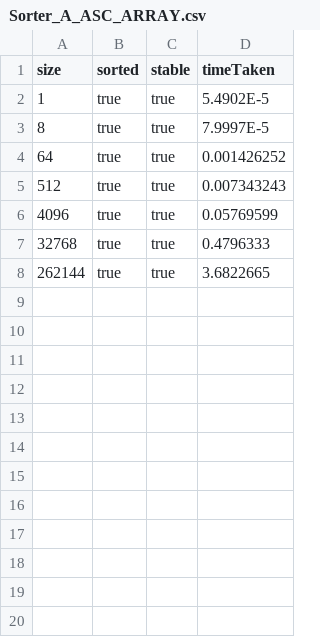
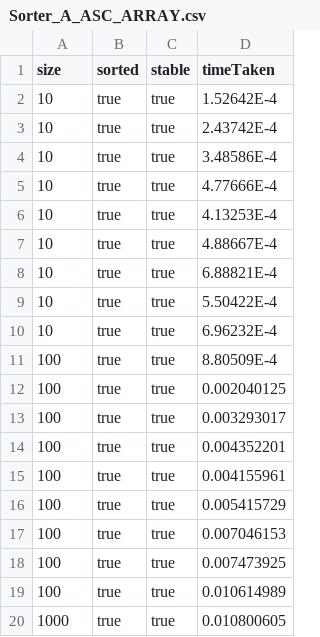
Before and after one commit to SpdPnd98/PS3-results, a CSV file: Sorter_A_ASC_ARRAY.csv, drawn as a sheet; only a part is shown; the diff covers the shown part only.

```diff
--- a/Sorter_A_ASC_ARRAY.csv
+++ b/Sorter_A_ASC_ARRAY.csv
@@ -1,8 +1,20 @@
 size,sorted,stable,timeTaken
-1,true,true,5.4902E-5
-8,true,true,7.9997E-5
-64,true,true,0.001426252
-512,true,true,0.007343243
-4096,true,true,0.05769599
-32768,true,true,0.4796333
-262144,true,true,3.6822665
+10,true,true,1.52642E-4
+10,true,true,2.43742E-4
+10,true,true,3.48586E-4
+10,true,true,4.77666E-4
+10,true,true,4.13253E-4
+10,true,true,4.88667E-4
+10,true,true,6.88821E-4
+10,true,true,5.50422E-4
+10,true,true,6.96232E-4
+100,true,true,8.80509E-4
+100,true,true,0.002040125
+100,true,true,0.003293017
+100,true,true,0.004352201
+100,true,true,0.004155961
+100,true,true,0.005415729
+100,true,true,0.007046153
+100,true,true,0.007473925
+100,true,true,0.010614989
+1000,true,true,0.010800605
```
Also changed, not shown: 17 added rows elsewhere in this file, 4 other files.
